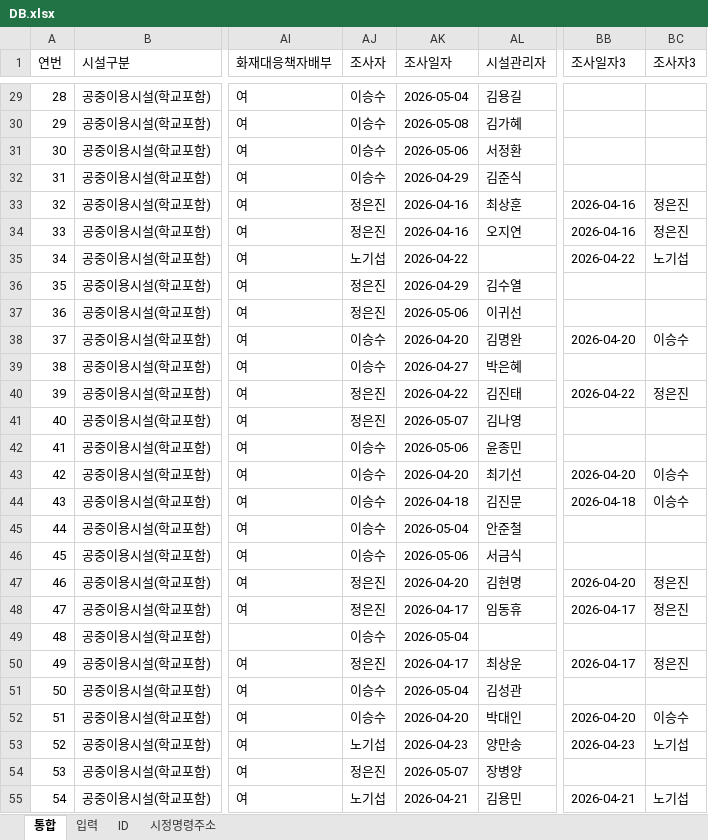
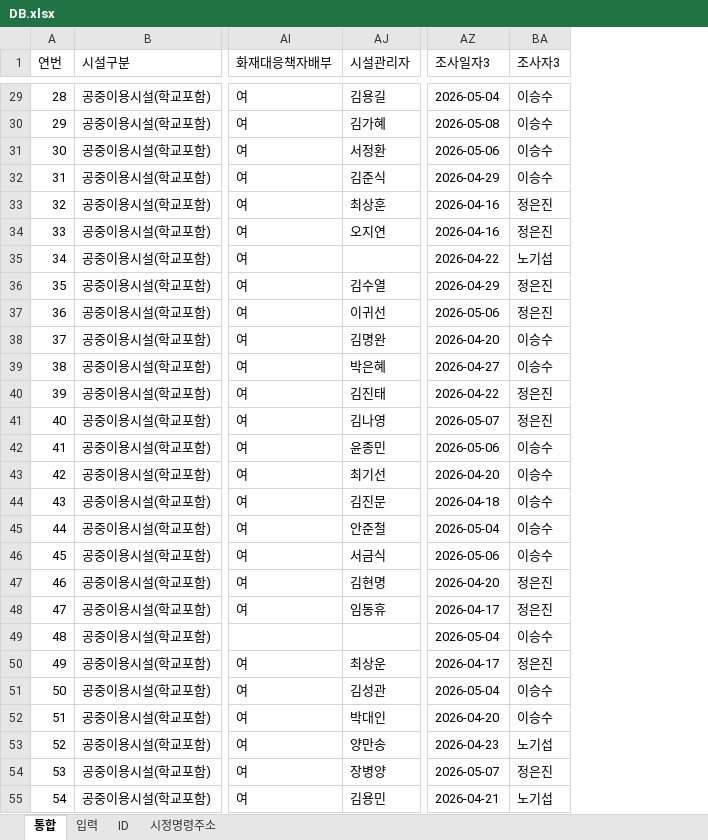
Before and after one commit to geo21chy-coder/unfulfilled-survey-app, an Excel workbook: DB.xlsx, sheet 통합, drawn as a sheet; only a part is shown, gaps mark what is left out; values as stored, in another font and other column widths than the file's, no cell formats; table styles not drawn; removed rows and columns are numbered as before the commit, all else as after; the diff covers the shown part only; the diff names each change by its address in the sheet, - before the commit and + after, or states it on an @@ line.

```diff
--- a/DB.xlsx (sheet 통합)
+++ b/DB.xlsx (sheet 통합)
-column AJ (조사자), rows 29-55: 이승수 | 이승수 | 이승수 | 이승수 | 정은진 | 정은진 | 노기섭 | 정은진 | 정은진 | 이승수 | 이승수 | 정은진 | 정은진 | 이승수 | 이승수 | 이승수 | 이승수 | 이승수 | 정은진 | 정은진 | 이승수 | 정은진 | 이승수 | 이승수 | 노기섭 | 정은진 | 노기섭
-column AK (조사일자), rows 29-55: 2026-05-04 | 2026-05-08 | 2026-05-06 | 2026-04-29 | 2026-04-16 | 2026-04-16 | 2026-04-22 | 2026-04-29 | 2026-05-06 | 2026-04-20 | 2026-04-27 | 2026-04-22 | 2026-05-07 | 2026-05-06 | 2026-04-20 | 2026-04-18 | 2026-05-04 | 2026-05-06 | 2026-04-20 | 2026-04-17 | 2026-05-04 | 2026-04-17 | 2026-05-04 | 2026-04-20 | 2026-04-23 | 2026-05-07 | 2026-04-21
-AZ29 (조사일자3): (empty)
+AZ29 (조사일자3): 2026-05-04
-BA29:BA32 (조사자3): (empty)
+BA29:BA32 (조사자3): 이승수
-AZ30 (조사일자3): (empty)
+AZ30 (조사일자3): 2026-05-08
-AZ31 (조사일자3): (empty)
+AZ31 (조사일자3): 2026-05-06
-AZ32 (조사일자3): (empty)
+AZ32 (조사일자3): 2026-04-29
-AZ36 (조사일자3): (empty)
+AZ36 (조사일자3): 2026-04-29
-BA36:BA37 (조사자3): (empty)
+BA36:BA37 (조사자3): 정은진
-AZ37 (조사일자3): (empty)
+AZ37 (조사일자3): 2026-05-06
-AZ39 (조사일자3): (empty)
+AZ39 (조사일자3): 2026-04-27
-BA39 (조사자3): (empty)
+BA39 (조사자3): 이승수
-AZ41 (조사일자3): (empty)
+AZ41 (조사일자3): 2026-05-07
-BA41 (조사자3): (empty)
+BA41 (조사자3): 정은진
-AZ42 (조사일자3): (empty)
+AZ42 (조사일자3): 2026-05-06
-BA42 (조사자3): (empty)
+BA42 (조사자3): 이승수
-AZ45 (조사일자3): (empty)
+AZ45 (조사일자3): 2026-05-04
-BA45:BA46 (조사자3): (empty)
+BA45:BA46 (조사자3): 이승수
-AZ46 (조사일자3): (empty)
+AZ46 (조사일자3): 2026-05-06
-AZ49 (조사일자3): (empty)
+AZ49 (조사일자3): 2026-05-04
-BA49 (조사자3): (empty)
+BA49 (조사자3): 이승수
-AZ51 (조사일자3): (empty)
+AZ51 (조사일자3): 2026-05-04
-BA51 (조사자3): (empty)
+BA51 (조사자3): 이승수
-AZ54 (조사일자3): (empty)
+AZ54 (조사일자3): 2026-05-07
-BA54 (조사자3): (empty)
+BA54 (조사자3): 정은진
```
Also changed, not shown: 199 edited cells elsewhere in this sheet, cell formats, formulas that keep their value, 3 other files.
